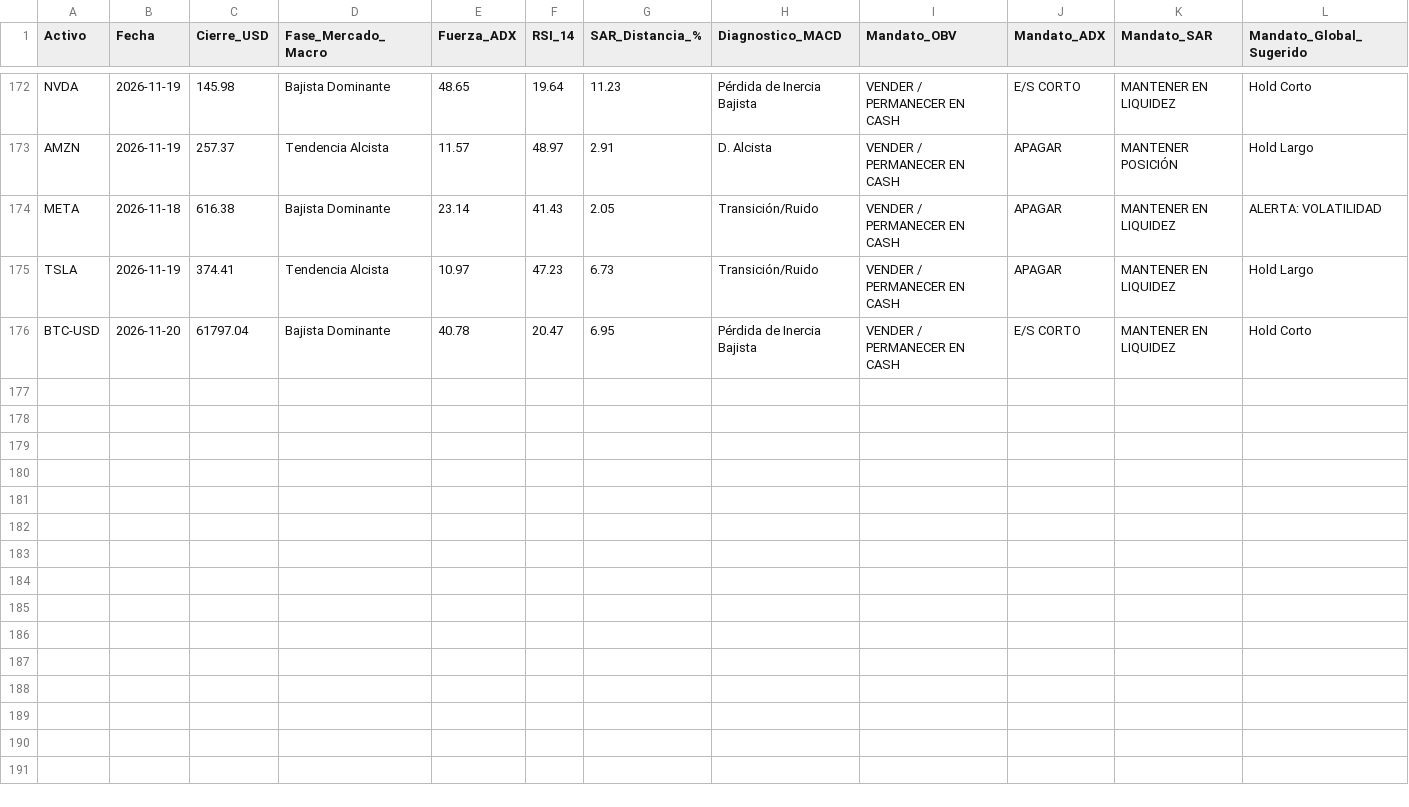
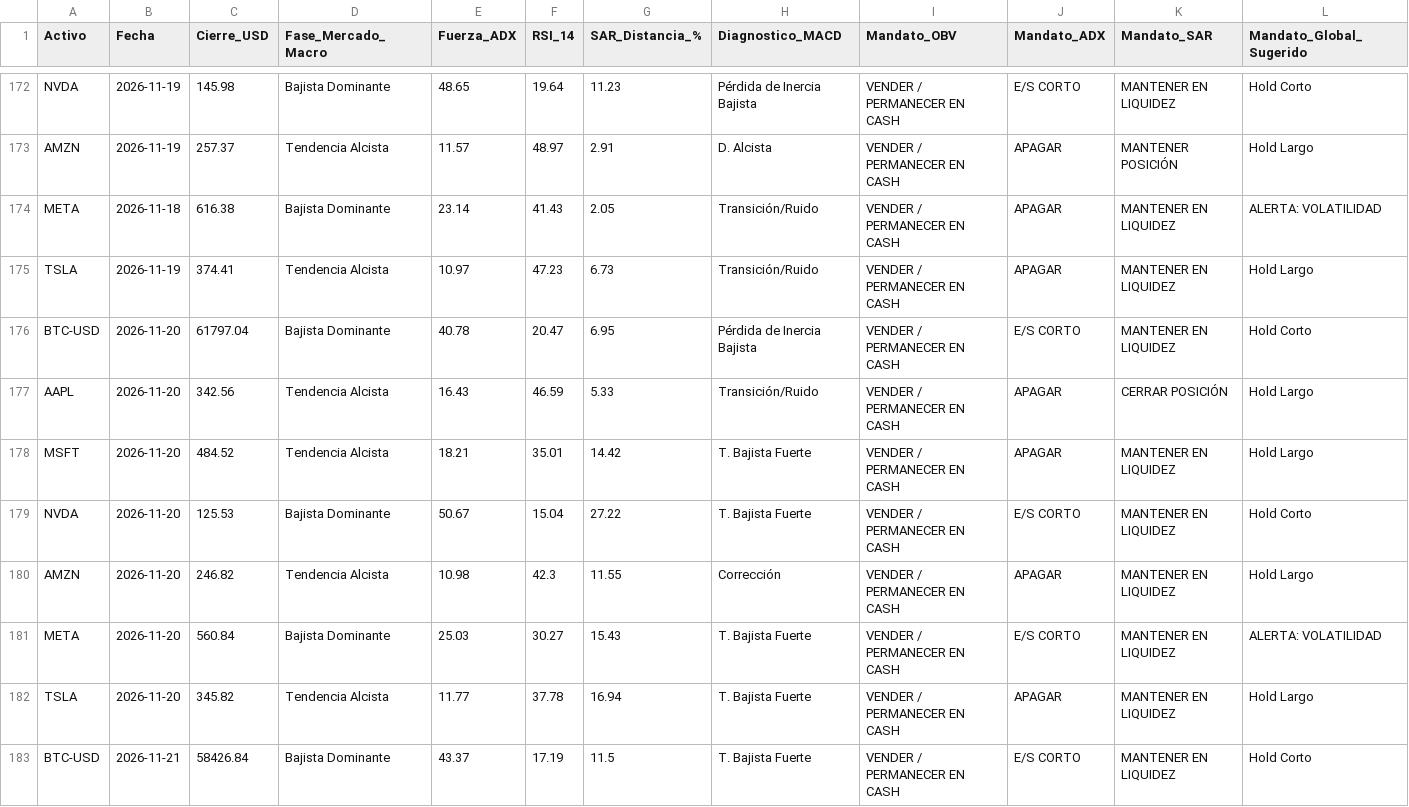
Before and after one commit to anmoar540-lgtm/Diplomado_Trading, a CSV file: data/signals_log.csv, drawn as a sheet; only a part is shown, gaps mark what is left out; the diff names each change by its address in the sheet, - before the commit and + after, or states it on an @@ line.

```diff
--- a/data/signals_log.csv
+++ b/data/signals_log.csv
+row 177: AAPL | 2026-11-20 | 342.56 | Tendencia Alcista | 16.43 | 46.59 | 5.33 | Transición/Ruido | VENDER / PERMANECER EN CASH | APAGAR | CERRAR POSICIÓN | Hold Largo
+row 178: MSFT | 2026-11-20 | 484.52 | Tendencia Alcista | 18.21 | 35.01 | 14.42 | T. Bajista Fuerte | VENDER / PERMANECER EN CASH | APAGAR | MANTENER EN LIQUIDEZ | Hold Largo
+row 179: NVDA | 2026-11-20 | 125.53 | Bajista Dominante | 50.67 | 15.04 | 27.22 | T. Bajista Fuerte | VENDER / PERMANECER EN CASH | E/S CORTO | MANTENER EN LIQUIDEZ | Hold Corto
+row 180: AMZN | 2026-11-20 | 246.82 | Tendencia Alcista | 10.98 | 42.3 | 11.55 | Corrección | VENDER / PERMANECER EN CASH | APAGAR | MANTENER EN LIQUIDEZ | Hold Largo
+row 181: META | 2026-11-20 | 560.84 | Bajista Dominante | 25.03 | 30.27 | 15.43 | T. Bajista Fuerte | VENDER / PERMANECER EN CASH | E/S CORTO | MANTENER EN LIQUIDEZ | ALERTA: VOLATILIDAD
+row 182: TSLA | 2026-11-20 | 345.82 | Tendencia Alcista | 11.77 | 37.78 | 16.94 | T. Bajista Fuerte | VENDER / PERMANECER EN CASH | APAGAR | MANTENER EN LIQUIDEZ | Hold Largo
+row 183: BTC-USD | 2026-11-21 | 58426.84 | Bajista Dominante | 43.37 | 17.19 | 11.5 | T. Bajista Fuerte | VENDER / PERMANECER EN CASH | E/S CORTO | MANTENER EN LIQUIDEZ | Hold Corto
```
Also changed, not shown: 1 other file.
